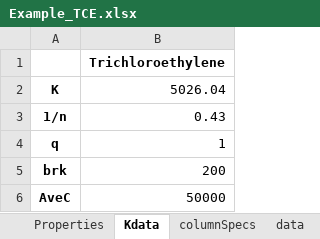
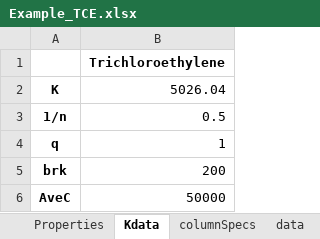
Before and after one commit to matcoghe/Thesis-Activated-Carbon-Modelling, an Excel workbook: 1USEPA_PSDM/5PSDM_EditMathieu/Example_TCE.xlsx, sheet Kdata, drawn as a sheet; values as stored, in another font and other column widths than the file's, no borders; the diff names each change by its address in the sheet, - before the commit and + after, or states it on an @@ line.

```diff
--- a/1USEPA_PSDM/5PSDM_EditMathieu/Example_TCE.xlsx (sheet Kdata)
+++ b/1USEPA_PSDM/5PSDM_EditMathieu/Example_TCE.xlsx (sheet Kdata)
-B3: 0.43
+B3: 0.5
```
Also changed, not shown: 1USEPA_PSDM/5PSDM_EditMathieu/Example_TCE_F400_example1.xlsx, 1USEPA_PSDM/7PSDM_EditMathieu/Example_PFHpA_1.xlsx, 37 other files.
